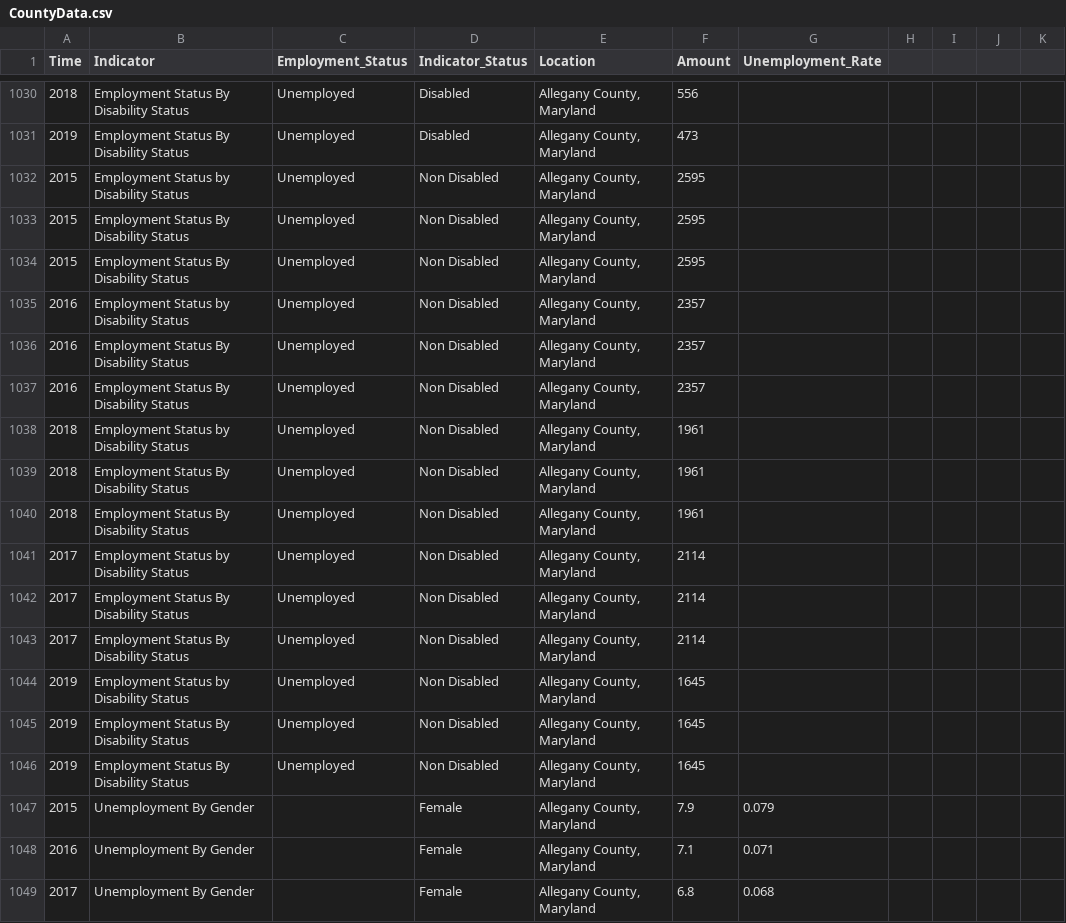
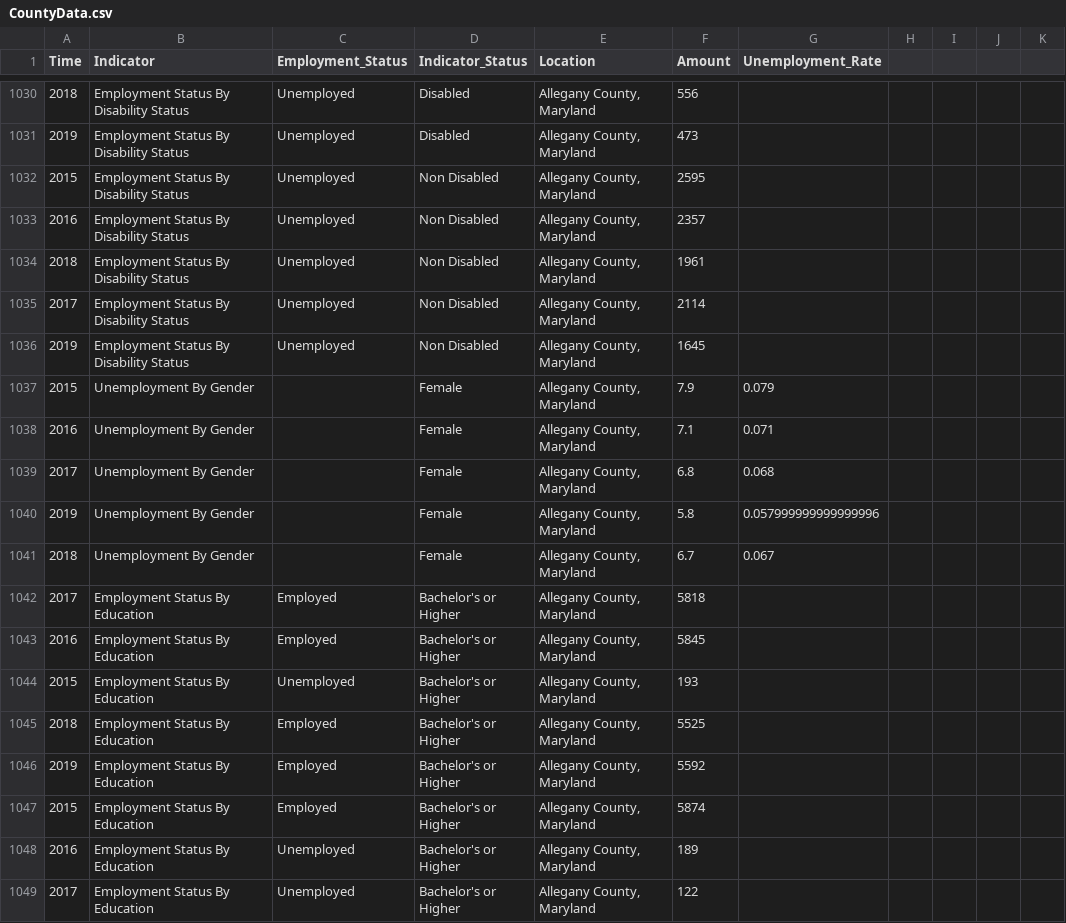
Before and after one commit to Sabelo954/Dashboard-update, a CSV file: DLLR-Dashboard-Refractored-master/docs/data/CountyData.csv, drawn as a sheet; only a part is shown, gaps mark what is left out; the shorter side is filled out with more unchanged rows; the diff names each change by its address in the sheet, - before the commit and + after, or states it on an @@ line.

```diff
--- a/DLLR-Dashboard-Refractored-master/docs/data/CountyData.csv
+++ b/DLLR-Dashboard-Refractored-master/docs/data/CountyData.csv
-row 1032: 2015 | Employment Status by Disability Status | Unemployed | Non Disabled | Allegany County, Maryland | 2595
-row 1034: 2015 | Employment Status By Disability Status | Unemployed | Non Disabled | Allegany County, Maryland | 2595
-row 1035: 2016 | Employment Status by Disability Status | Unemployed | Non Disabled | Allegany County, Maryland | 2357
-row 1037: 2016 | Employment Status By Disability Status | Unemployed | Non Disabled | Allegany County, Maryland | 2357
-row 1038: 2018 | Employment Status by Disability Status | Unemployed | Non Disabled | Allegany County, Maryland | 1961
-row 1040: 2018 | Employment Status By Disability Status | Unemployed | Non Disabled | Allegany County, Maryland | 1961
-row 1041: 2017 | Employment Status by Disability Status | Unemployed | Non Disabled | Allegany County, Maryland | 2114
-row 1043: 2017 | Employment Status By Disability Status | Unemployed | Non Disabled | Allegany County, Maryland | 2114
-row 1044: 2019 | Employment Status by Disability Status | Unemployed | Non Disabled | Allegany County, Maryland | 1645
-row 1045: 2019 | Employment Status By Disability Status | Unemployed | Non Disabled | Allegany County, Maryland | 1645
```
Also changed, not shown: 20 other files.
